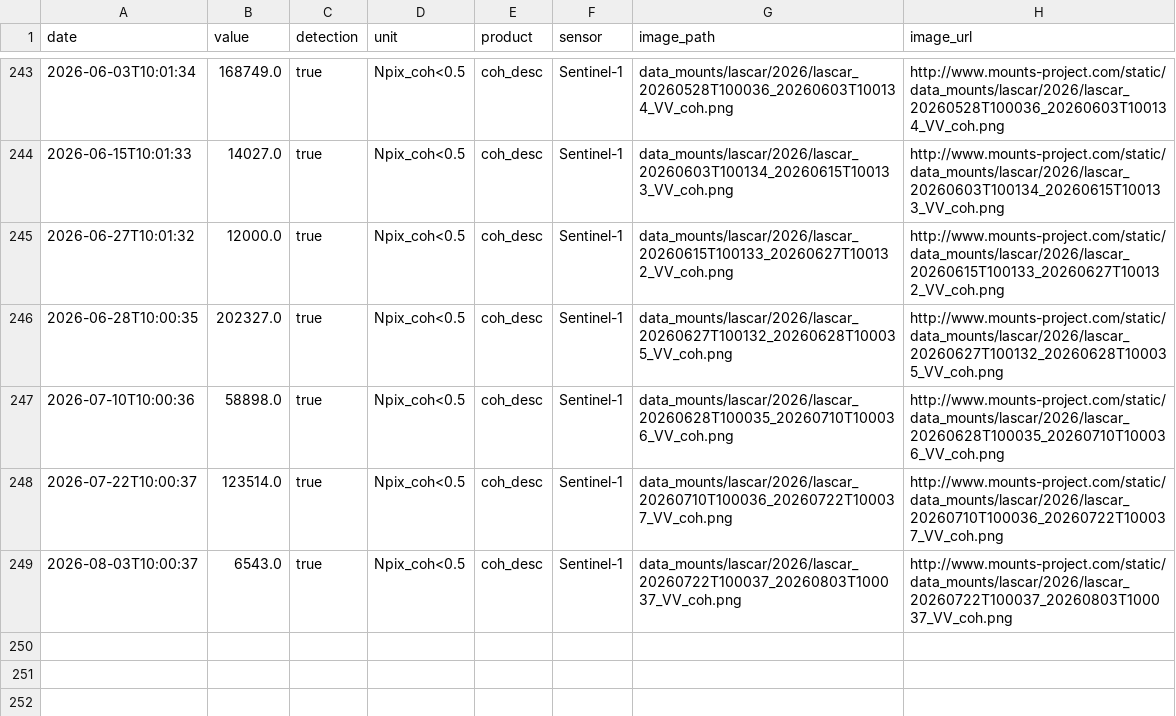
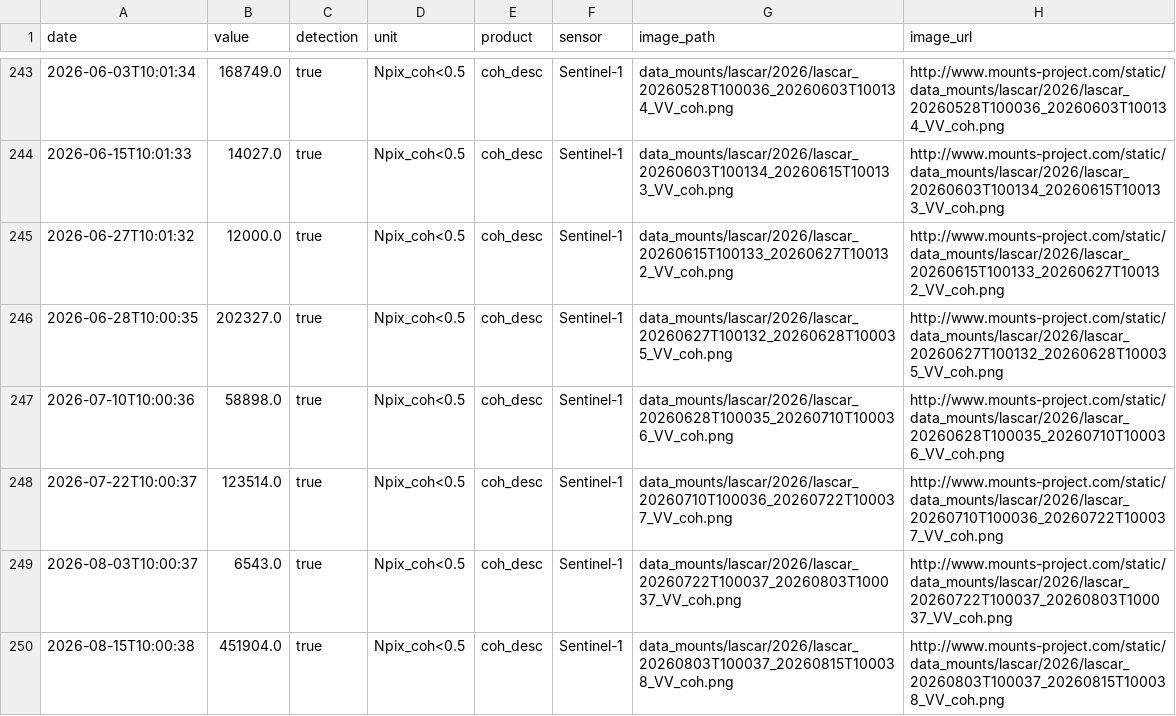
Before and after one commit to MendozaVolcanic/MOUNTS-Chile, a CSV file: csv/lascar_coh_desc.csv, drawn as a sheet; only a part is shown, gaps mark what is left out.

```diff
--- a/csv/lascar_coh_desc.csv
+++ b/csv/lascar_coh_desc.csv
@@ -249 +249,2 @@ date,value,detection,unit,product,sensor,image_path,image_url
 2026-08-03T10:00:37,6543.0,true,Npix_coh<0.5,coh_desc,Sentinel-1,data_mounts/lascar/2026/lascar_20260722T100037_20260803T100037_VV_coh.png,http://www.mounts-project.com/static/data_mounts/lascar/2026/lascar_20260722T100037_20260803T100037_VV_coh.png
+2026-08-15T10:00:38,451904.0,true,Npix_coh<0.5,coh_desc,Sentinel-1,data_mounts/lascar/2026/lascar_20260803T100037_20260815T100038_VV_coh.png,http://www.mounts-project.com/static/data_mounts/lascar/2026/lascar_20260803T100037_20260815T100038_VV_coh.png
```
Also changed, not shown: anomalies.csv, csv/all_coherence.csv, 24 other files.
